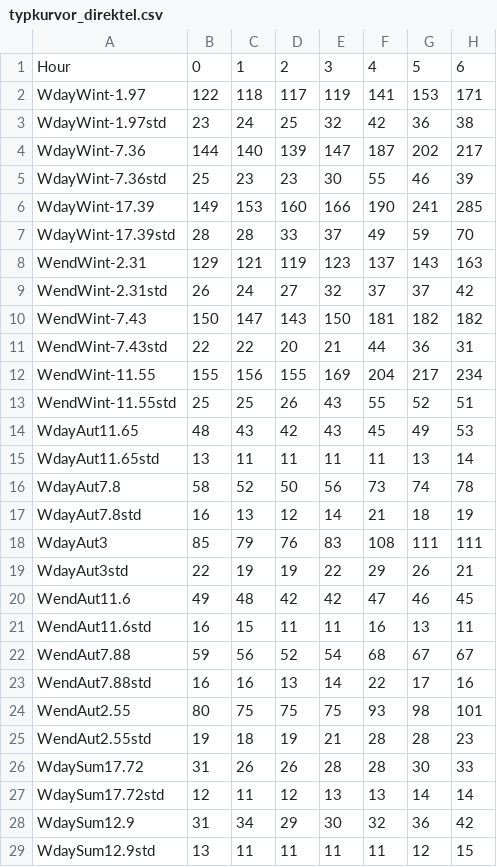
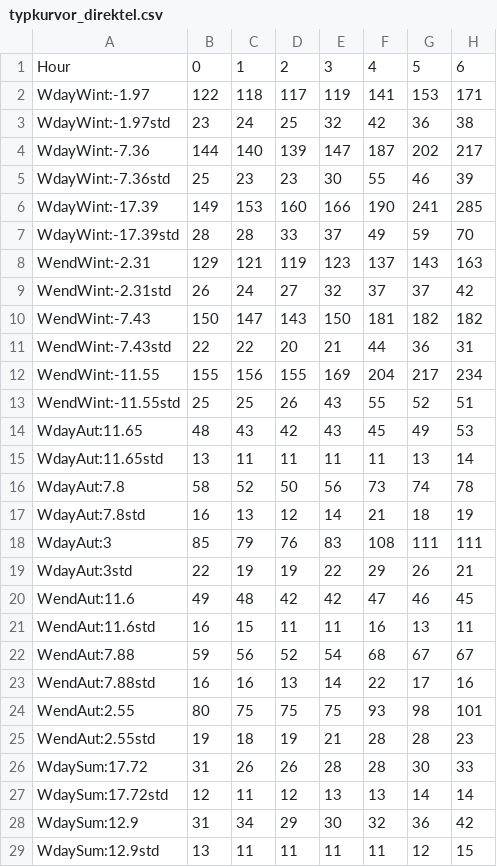
Before and after one commit to alicekjansson/CIMTimeSeriesGenerator, a CSV file: Typkurvor/typkurvor_direktel.csv, drawn as a sheet; only a part is shown; the diff covers the shown part only; the diff names each change by its address in the sheet, - before the commit and + after, or states it on an @@ line.

```diff
--- a/Typkurvor/typkurvor_direktel.csv
+++ b/Typkurvor/typkurvor_direktel.csv
-A2: WdayWint-1.97
+A2: WdayWint:-1.97
-A3: WdayWint-1.97std
+A3: WdayWint:-1.97std
-A4: WdayWint-7.36
+A4: WdayWint:-7.36
-A5: WdayWint-7.36std
+A5: WdayWint:-7.36std
-A6: WdayWint-17.39
+A6: WdayWint:-17.39
-A7: WdayWint-17.39std
+A7: WdayWint:-17.39std
-A8: WendWint-2.31
+A8: WendWint:-2.31
-A9: WendWint-2.31std
+A9: WendWint:-2.31std
-A10: WendWint-7.43
+A10: WendWint:-7.43
-A11: WendWint-7.43std
+A11: WendWint:-7.43std
-A12: WendWint-11.55
+A12: WendWint:-11.55
-A13: WendWint-11.55std
+A13: WendWint:-11.55std
-A14: WdayAut11.65
+A14: WdayAut:11.65
-A15: WdayAut11.65std
+A15: WdayAut:11.65std
-A16: WdayAut7.8
+A16: WdayAut:7.8
-A17: WdayAut7.8std
+A17: WdayAut:7.8std
-A18: WdayAut3
+A18: WdayAut:3
-A19: WdayAut3std
+A19: WdayAut:3std
-A20: WendAut11.6
+A20: WendAut:11.6
-A21: WendAut11.6std
+A21: WendAut:11.6std
-A22: WendAut7.88
+A22: WendAut:7.88
-A23: WendAut7.88std
+A23: WendAut:7.88std
-A24: WendAut2.55
+A24: WendAut:2.55
-A25: WendAut2.55std
+A25: WendAut:2.55std
-A26: WdaySum17.72
+A26: WdaySum:17.72
-A27: WdaySum17.72std
+A27: WdaySum:17.72std
-A28: WdaySum12.9
+A28: WdaySum:12.9
-A29: WdaySum12.9std
+A29: WdaySum:12.9std
```
Also changed, not shown: 4 edited cells elsewhere in this file, Typkurvor/typkurvor_hushallsel.csv, Typkurvor/typkurvor_lagenhet.csv, 1 other file.
